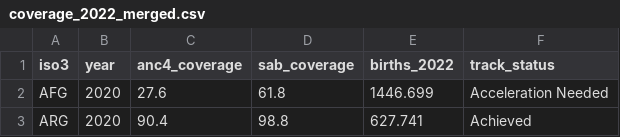
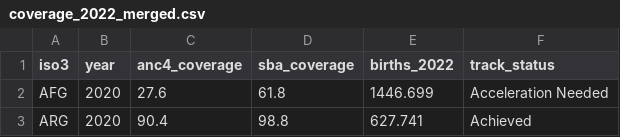
Before and after one commit to yueyuem77/OA-unicef-da, a CSV file: data/interim/coverage_2022_merged.csv, drawn as a sheet; only a part is shown.

```diff
--- a/data/interim/coverage_2022_merged.csv
+++ b/data/interim/coverage_2022_merged.csv
@@ -1,2 +1,2 @@
-iso3,year,anc4_coverage,sab_coverage,births_2022,track_status
+iso3,year,anc4_coverage,sba_coverage,births_2022,track_status
 AFG,2020,27.6,61.8,1446.699,Acceleration Needed
```
Also changed, not shown: 13 other files.
